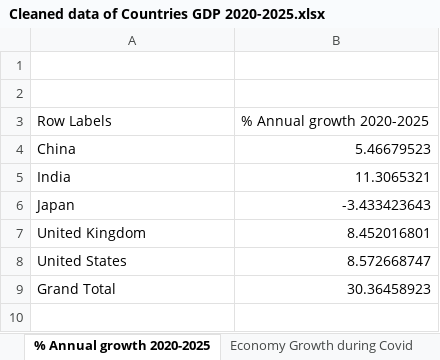
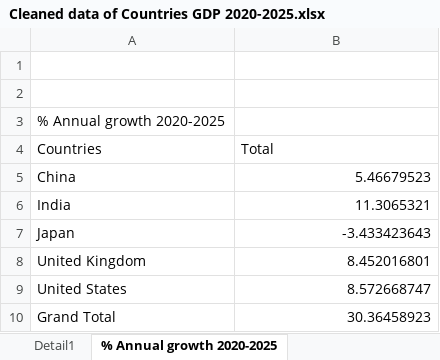
Before and after one commit to sridevi1204/100-days-coding-challenge, an Excel workbook: Project 1/Cleaned data of Countries GDP 2020-2025.xlsx, sheet % Annual growth 2020-2025, drawn as a sheet; values as stored, in another font and other column widths than the file's, no borders; charts and pictures not drawn; removed rows and columns are numbered as before the commit, all else as after; the diff names each change by its address in the sheet, - before the commit and + after, or states it on an @@ line.

```diff
--- a/Project 1/Cleaned data of Countries GDP 2020-2025.xlsx (sheet % Annual growth 2020-2025)
+++ b/Project 1/Cleaned data of Countries GDP 2020-2025.xlsx (sheet % Annual growth 2020-2025)
+sheet tab: Detail1
-row 3: Row Labels | % Annual growth 2020-2025
+row 3: % Annual growth 2020-2025
+row 4: Countries | Total
```
Also changed, not shown: sheet Country Wise Maximum Value, sheet Country wise Minimum Value, sheet Dash Board, other sheet tabs, charts or pictures.
